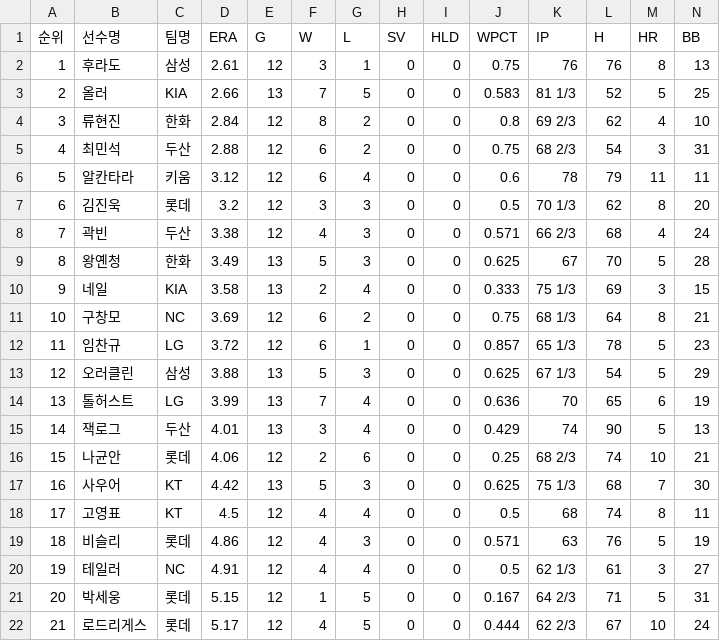
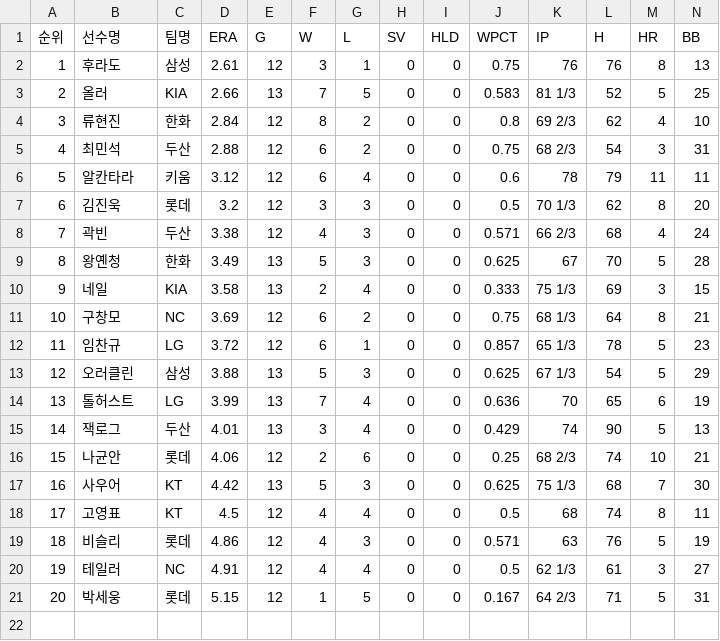
Before and after one commit to yruserious/kbo-fangraphs-v4, a CSV file: data_raw/2026_kbo_official/pitcher_basic.csv, drawn as a sheet; only a part is shown; rows hold the shown columns only; the diff names each change by its address in the sheet, - before the commit and + after, or states it on an @@ line.

```diff
--- a/data_raw/2026_kbo_official/pitcher_basic.csv
+++ b/data_raw/2026_kbo_official/pitcher_basic.csv
-row 22: 21 | 로드리게스 | 롯데 | 5.17 | 12 | 4 | 5 | 0 | 0 | 0.444 | 62 2/3 | 67 | 10 | 24
```
Also changed, not shown: data_raw/2026_kbo_official/hitter_basic1.csv, data_raw/2026_kbo_official/hitter_basic2.csv, 1 other file.
